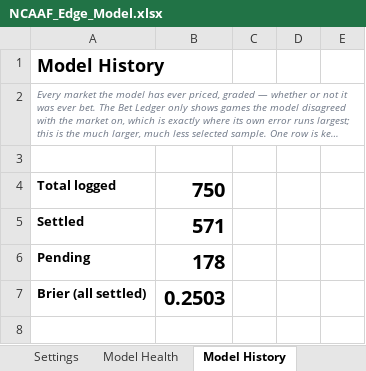
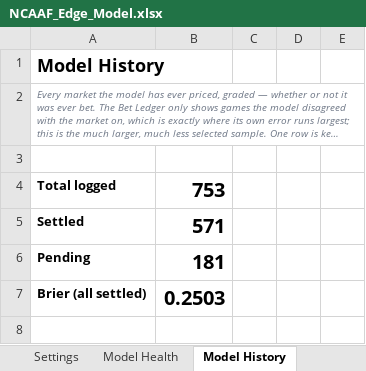
Before and after one commit to CHILLYCHILLY14/ncaaf-edge, an Excel workbook: NCAAF_Edge_Model.xlsx, sheet Model History, drawn as a sheet; only a part is shown; long unchanged cells end in …; values as stored, in another font and other column widths than the file's, no borders; the diff names each change by its address in the sheet, - before the commit and + after, or states it on an @@ line.

```diff
--- a/NCAAF_Edge_Model.xlsx (sheet Model History)
+++ b/NCAAF_Edge_Model.xlsx (sheet Model History)
-B4: 750
+B4: 753
-B6: 178
+B6: 181
```
Also changed, not shown: sheet Board, sheet Games & Results, sheet Dashboard, sheet Read Me, 10 other files.
